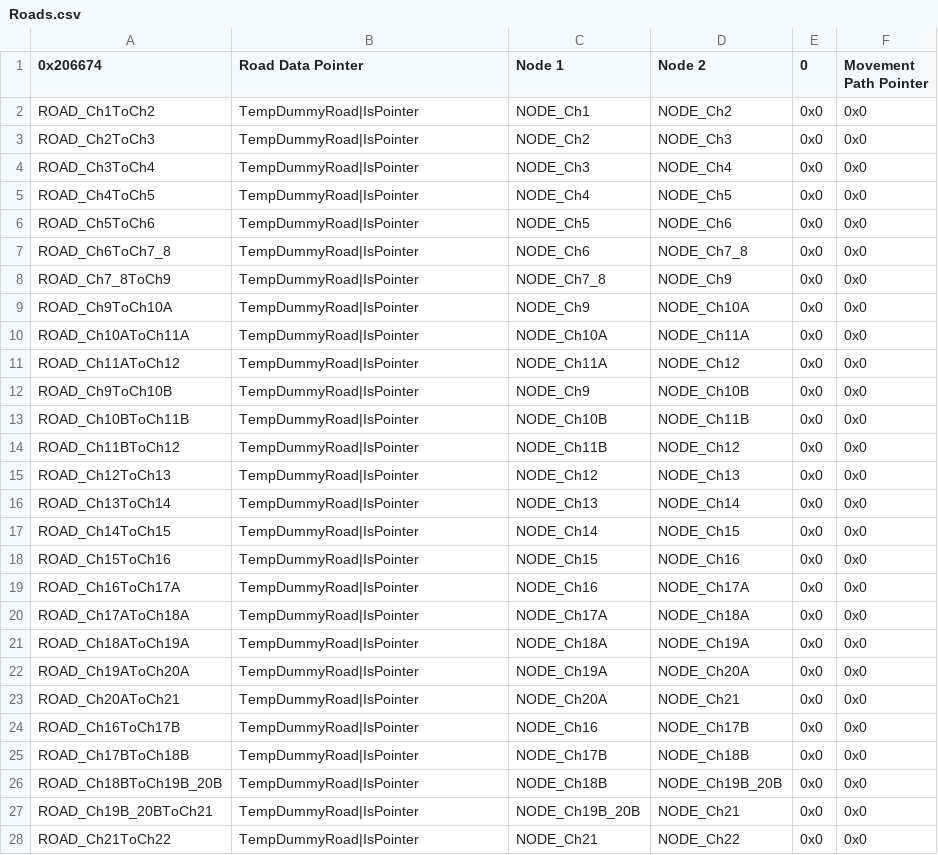
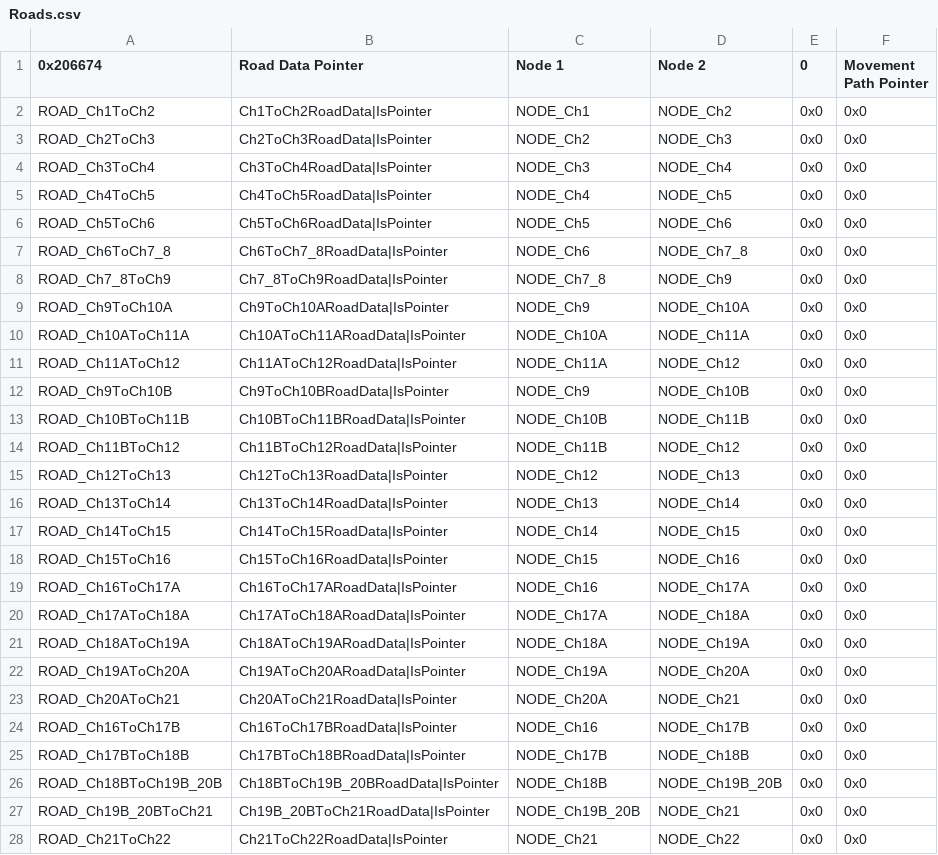
Before and after one commit to Gofer2x/FE6-In-FE8-Buildfile, a CSV file: Tables/NightmareModules/WorldMap/Roads.csv, drawn as a sheet; only a part is shown; the diff covers the shown part only.

Commit message:
work on nodes and roads

```diff
--- a/Tables/NightmareModules/WorldMap/Roads.csv
+++ b/Tables/NightmareModules/WorldMap/Roads.csv
@@ -1,28 +1,28 @@
 0x206674,Road Data Pointer,Node 1,Node 2,0,Movement Path Pointer
-ROAD_Ch1ToCh2,TempDummyRoad|IsPointer,NODE_Ch1,NODE_Ch2,0x0,0x0
-ROAD_Ch2ToCh3,TempDummyRoad|IsPointer,NODE_Ch2,NODE_Ch3,0x0,0x0
-ROAD_Ch3ToCh4,TempDummyRoad|IsPointer,NODE_Ch3,NODE_Ch4,0x0,0x0
-ROAD_Ch4ToCh5,TempDummyRoad|IsPointer,NODE_Ch4,NODE_Ch5,0x0,0x0
-ROAD_Ch5ToCh6,TempDummyRoad|IsPointer,NODE_Ch5,NODE_Ch6,0x0,0x0
-ROAD_Ch6ToCh7_8,TempDummyRoad|IsPointer,NODE_Ch6,NODE_Ch7_8,0x0,0x0
-ROAD_Ch7_8ToCh9,TempDummyRoad|IsPointer,NODE_Ch7_8,NODE_Ch9,0x0,0x0
-ROAD_Ch9ToCh10A,TempDummyRoad|IsPointer,NODE_Ch9,NODE_Ch10A,0x0,0x0
-ROAD_Ch10AToCh11A,TempDummyRoad|IsPointer,NODE_Ch10A,NODE_Ch11A,0x0,0x0
-ROAD_Ch11AToCh12,TempDummyRoad|IsPointer,NODE_Ch11A,NODE_Ch12,0x0,0x0
-ROAD_Ch9ToCh10B,TempDummyRoad|IsPointer,NODE_Ch9,NODE_Ch10B,0x0,0x0
-ROAD_Ch10BToCh11B,TempDummyRoad|IsPointer,NODE_Ch10B,NODE_Ch11B,0x0,0x0
-ROAD_Ch11BToCh12,TempDummyRoad|IsPointer,NODE_Ch11B,NODE_Ch12,0x0,0x0
-ROAD_Ch12ToCh13,TempDummyRoad|IsPointer,NODE_Ch12,NODE_Ch13,0x0,0x0
-ROAD_Ch13ToCh14,TempDummyRoad|IsPointer,NODE_Ch13,NODE_Ch14,0x0,0x0
-ROAD_Ch14ToCh15,TempDummyRoad|IsPointer,NODE_Ch14,NODE_Ch15,0x0,0x0
-ROAD_Ch15ToCh16,TempDummyRoad|IsPointer,NODE_Ch15,NODE_Ch16,0x0,0x0
-ROAD_Ch16ToCh17A,TempDummyRoad|IsPointer,NODE_Ch16,NODE_Ch17A,0x0,0x0
-ROAD_Ch17AToCh18A,TempDummyRoad|IsPointer,NODE_Ch17A,NODE_Ch18A,0x0,0x0
-ROAD_Ch18AToCh19A,TempDummyRoad|IsPointer,NODE_Ch18A,NODE_Ch19A,0x0,0x0
-ROAD_Ch19AToCh20A,TempDummyRoad|IsPointer,NODE_Ch19A,NODE_Ch20A,0x0,0x0
-ROAD_Ch20AToCh21,TempDummyRoad|IsPointer,NODE_Ch20A,NODE_Ch21,0x0,0x0
-ROAD_Ch16ToCh17B,TempDummyRoad|IsPointer,NODE_Ch16,NODE_Ch17B,0x0,0x0
-ROAD_Ch17BToCh18B,TempDummyRoad|IsPointer,NODE_Ch17B,NODE_Ch18B,0x0,0x0
-ROAD_Ch18BToCh19B_20B,TempDummyRoad|IsPointer,NODE_Ch18B,NODE_Ch19B_20B,0x0,0x0
-ROAD_Ch19B_20BToCh21,TempDummyRoad|IsPointer,NODE_Ch19B_20B,NODE_Ch21,0x0,0x0
-ROAD_Ch21ToCh22,TempDummyRoad|IsPointer,NODE_Ch21,NODE_Ch22,0x0,0x0
+ROAD_Ch1ToCh2,Ch1ToCh2RoadData|IsPointer,NODE_Ch1,NODE_Ch2,0x0,0x0
+ROAD_Ch2ToCh3,Ch2ToCh3RoadData|IsPointer,NODE_Ch2,NODE_Ch3,0x0,0x0
+ROAD_Ch3ToCh4,Ch3ToCh4RoadData|IsPointer,NODE_Ch3,NODE_Ch4,0x0,0x0
+ROAD_Ch4ToCh5,Ch4ToCh5RoadData|IsPointer,NODE_Ch4,NODE_Ch5,0x0,0x0
+ROAD_Ch5ToCh6,Ch5ToCh6RoadData|IsPointer,NODE_Ch5,NODE_Ch6,0x0,0x0
+ROAD_Ch6ToCh7_8,Ch6ToCh7_8RoadData|IsPointer,NODE_Ch6,NODE_Ch7_8,0x0,0x0
+ROAD_Ch7_8ToCh9,Ch7_8ToCh9RoadData|IsPointer,NODE_Ch7_8,NODE_Ch9,0x0,0x0
+ROAD_Ch9ToCh10A,Ch9ToCh10ARoadData|IsPointer,NODE_Ch9,NODE_Ch10A,0x0,0x0
+ROAD_Ch10AToCh11A,Ch10AToCh11ARoadData|IsPointer,NODE_Ch10A,NODE_Ch11A,0x0,0x0
+ROAD_Ch11AToCh12,Ch11AToCh12RoadData|IsPointer,NODE_Ch11A,NODE_Ch12,0x0,0x0
+ROAD_Ch9ToCh10B,Ch9ToCh10BRoadData|IsPointer,NODE_Ch9,NODE_Ch10B,0x0,0x0
+ROAD_Ch10BToCh11B,Ch10BToCh11BRoadData|IsPointer,NODE_Ch10B,NODE_Ch11B,0x0,0x0
+ROAD_Ch11BToCh12,Ch11BToCh12RoadData|IsPointer,NODE_Ch11B,NODE_Ch12,0x0,0x0
+ROAD_Ch12ToCh13,Ch12ToCh13RoadData|IsPointer,NODE_Ch12,NODE_Ch13,0x0,0x0
+ROAD_Ch13ToCh14,Ch13ToCh14RoadData|IsPointer,NODE_Ch13,NODE_Ch14,0x0,0x0
+ROAD_Ch14ToCh15,Ch14ToCh15RoadData|IsPointer,NODE_Ch14,NODE_Ch15,0x0,0x0
+ROAD_Ch15ToCh16,Ch15ToCh16RoadData|IsPointer,NODE_Ch15,NODE_Ch16,0x0,0x0
+ROAD_Ch16ToCh17A,Ch16ToCh17ARoadData|IsPointer,NODE_Ch16,NODE_Ch17A,0x0,0x0
+ROAD_Ch17AToCh18A,Ch17AToCh18ARoadData|IsPointer,NODE_Ch17A,NODE_Ch18A,0x0,0x0
+ROAD_Ch18AToCh19A,Ch18AToCh19ARoadData|IsPointer,NODE_Ch18A,NODE_Ch19A,0x0,0x0
+ROAD_Ch19AToCh20A,Ch19AToCh20ARoadData|IsPointer,NODE_Ch19A,NODE_Ch20A,0x0,0x0
+ROAD_Ch20AToCh21,Ch20AToCh21RoadData|IsPointer,NODE_Ch20A,NODE_Ch21,0x0,0x0
+ROAD_Ch16ToCh17B,Ch16ToCh17BRoadData|IsPointer,NODE_Ch16,NODE_Ch17B,0x0,0x0
+ROAD_Ch17BToCh18B,Ch17BToCh18BRoadData|IsPointer,NODE_Ch17B,NODE_Ch18B,0x0,0x0
+ROAD_Ch18BToCh19B_20B,Ch18BToCh19B_20BRoadData|IsPointer,NODE_Ch18B,NODE_Ch19B_20B,0x0,0x0
+ROAD_Ch19B_20BToCh21,Ch19B_20BToCh21RoadData|IsPointer,NODE_Ch19B_20B,NODE_Ch21,0x0,0x0
+ROAD_Ch21ToCh22,Ch21ToCh22RoadData|IsPointer,NODE_Ch21,NODE_Ch22,0x0,0x0
```
Also changed, not shown: 5 edited cells elsewhere in this file, Tables/NightmareModules/WorldMap/Nodes.csv, 7 other files.
